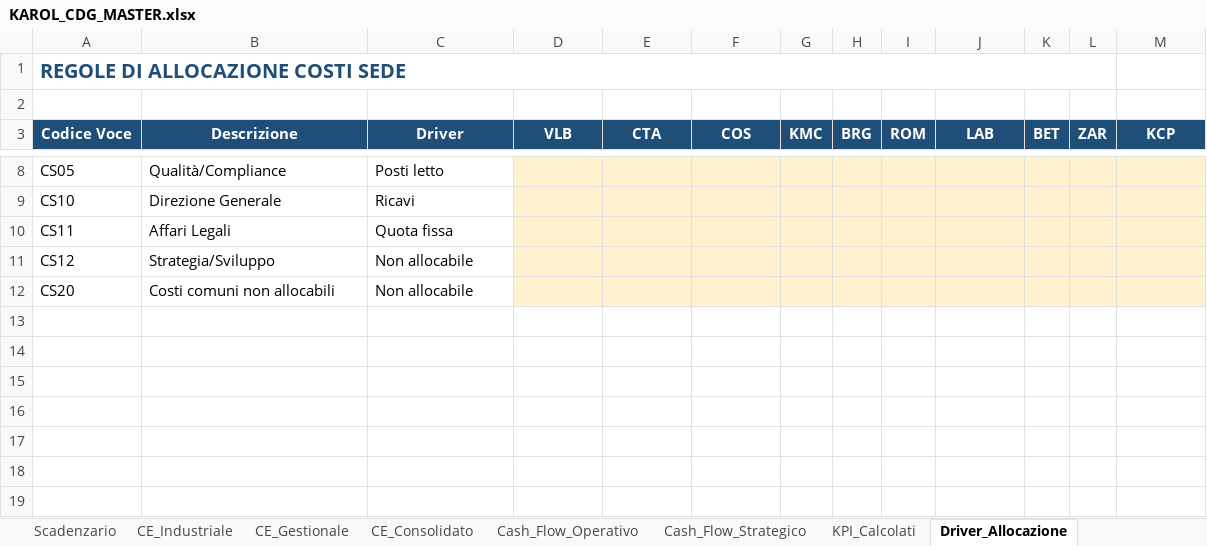
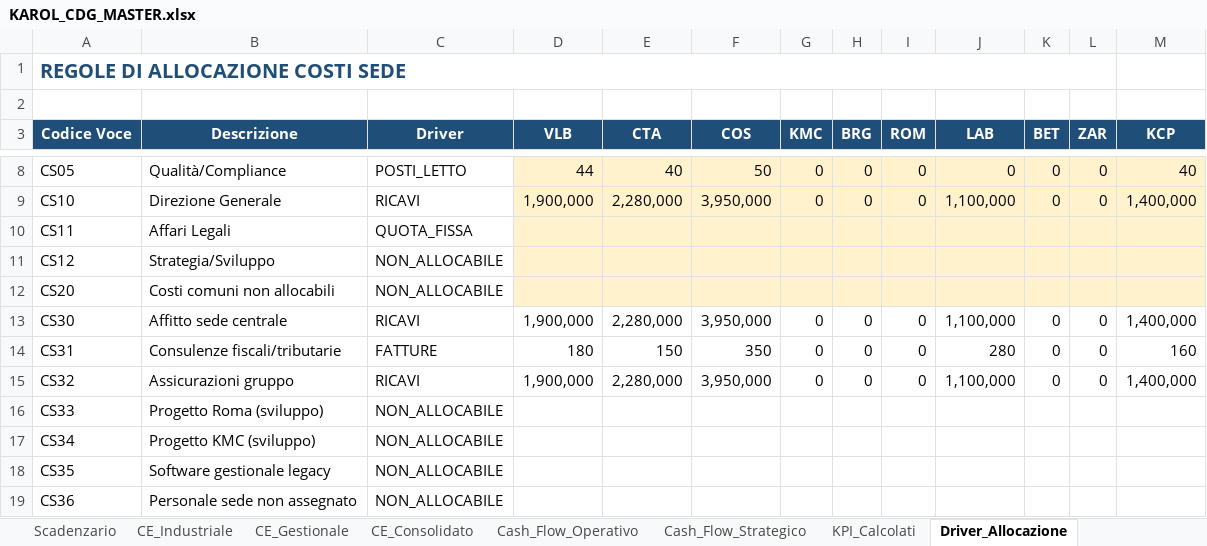
Before and after one commit to fpcarnevale-controller/Karol-cruscotto-sicilia, an Excel workbook: dati/KAROL_CDG_MASTER.xlsx, sheet Driver_Allocazione, drawn as a sheet; only a part is shown, gaps mark what is left out; values as stored, in another font and other column widths than the file's, no borders; the diff covers the shown part only; the diff names each change by its address in the sheet, - before the commit and + after, or states it on an @@ line.

```diff
--- a/dati/KAROL_CDG_MASTER.xlsx (sheet Driver_Allocazione)
+++ b/dati/KAROL_CDG_MASTER.xlsx (sheet Driver_Allocazione)
-C8 (Driver): Posti letto
+C8 (Driver): POSTI_LETTO
-D8 (VLB): (empty)
+D8 (VLB): 44
-E8 (CTA): (empty)
+E8 (CTA): 40
-F8 (COS): (empty)
+F8 (COS): 50
-G8:G9 (KMC): (empty)
+G8:G9 (KMC): 0
-H8:H9 (BRG): (empty)
+H8:H9 (BRG): 0
-I8:I9 (ROM): (empty)
+I8:I9 (ROM): 0
-J8 (LAB): (empty)
+J8 (LAB): 0
-K8:K9 (BET): (empty)
+K8:K9 (BET): 0
-L8:L9 (ZAR): (empty)
+L8:L9 (ZAR): 0
-M8 (KCP): (empty)
+M8 (KCP): 40
-C9 (Driver): Ricavi
+C9 (Driver): RICAVI
-D9 (VLB): (empty)
+D9 (VLB): 1,900,000
-E9 (CTA): (empty)
+E9 (CTA): 2,280,000
-F9 (COS): (empty)
+F9 (COS): 3,950,000
-J9 (LAB): (empty)
+J9 (LAB): 1,100,000
-M9 (KCP): (empty)
+M9 (KCP): 1,400,000
-C10 (Driver): Quota fissa
+C10 (Driver): QUOTA_FISSA
-C11:C12 (Driver): Non allocabile
+C11:C12 (Driver): NON_ALLOCABILE
+row 13: CS30 | Affitto sede centrale | RICAVI | 1,900,000 | 2,280,000 | 3,950,000 | 0 | 0 | 0 | 1,100,000 | 0 | 0 | 1,400,000
+row 14: CS31 | Consulenze fiscali/tributarie | FATTURE | 180 | 150 | 350 | 0 | 0 | 0 | 280 | 0 | 0 | 160
+row 15: CS32 | Assicurazioni gruppo | RICAVI | 1,900,000 | 2,280,000 | 3,950,000 | 0 | 0 | 0 | 1,100,000 | 0 | 0 | 1,400,000
+row 16: CS33 | Progetto Roma (sviluppo) | NON_ALLOCABILE
+row 17: CS34 | Progetto KMC (sviluppo) | NON_ALLOCABILE
+row 18: CS35 | Software gestionale legacy | NON_ALLOCABILE
+row 19: CS36 | Personale sede non assegnato | NON_ALLOCABILE
```
Also changed, not shown: 44 edited cells elsewhere in this sheet, sheet Anagrafiche_Personale, sheet Costi_Mensili, sheet Produzione_Mensile, sheet Scadenzario, sheet Costi_Sede_Dettaglio, 2 other files.
